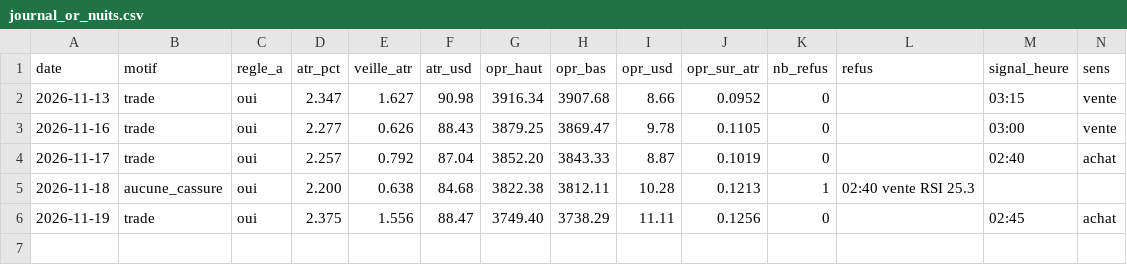
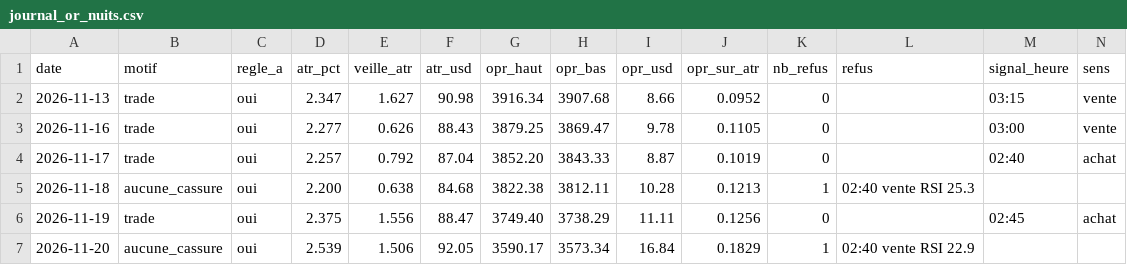
Before and after one commit to karasko54/opr-nasdaq, a CSV file: journal_or_nuits.csv, drawn as a sheet; only a part is shown; rows hold the shown columns only; the diff names each change by its address in the sheet, - before the commit and + after, or states it on an @@ line.

```diff
--- a/journal_or_nuits.csv
+++ b/journal_or_nuits.csv
+row 7: 2026-11-20 | aucune_cassure | oui | 2.539 | 1.506 | 92.05 | 3590.17 | 3573.34 | 16.84 | 0.1829 | 1 | 02:40 vente RSI 22.9
```
Also changed, not shown: 1 other file.
